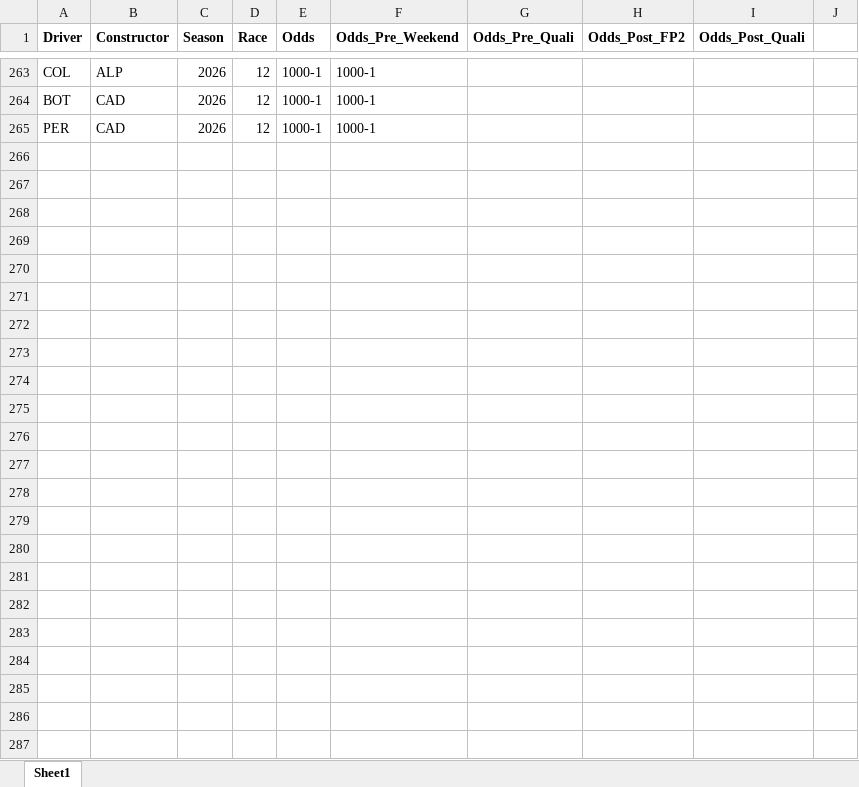
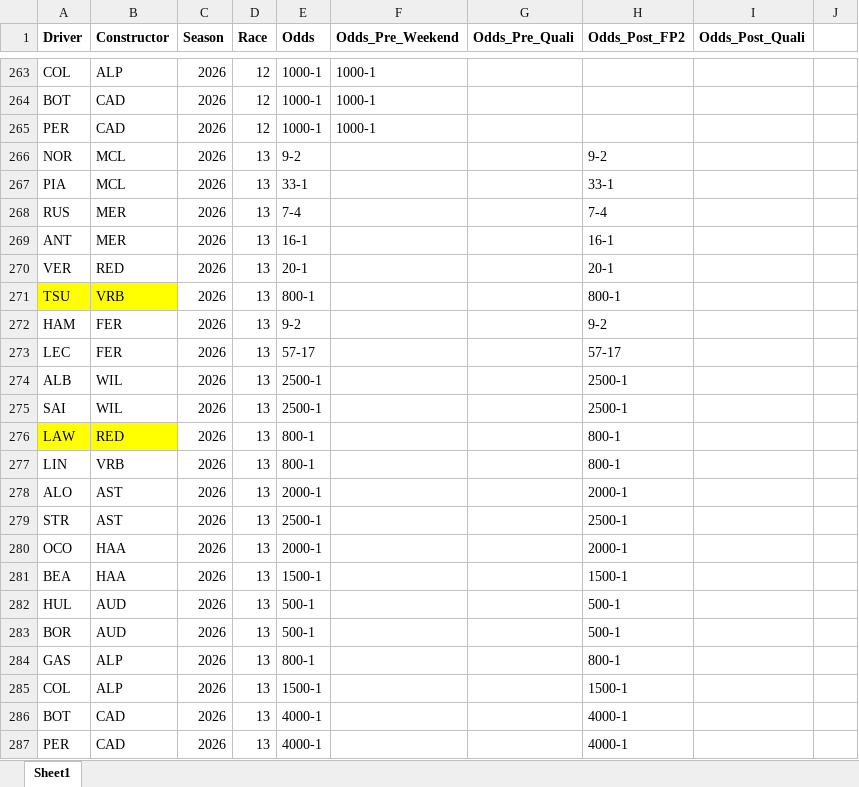
Before and after one commit to alexshepherd99/f1_fantasy, an Excel workbook: data/f1_betting_odds.xlsx, sheet Sheet1, drawn as a sheet; only a part is shown, gaps mark what is left out; values as stored, in another font and other column widths than the file's, no borders; the diff names each change by its address in the sheet, - before the commit and + after, or states it on an @@ line.

Commit message:
Betting odds for R13

```diff
--- a/data/f1_betting_odds.xlsx (sheet Sheet1)
+++ b/data/f1_betting_odds.xlsx (sheet Sheet1)
+row 266: NOR | MCL | 2026 | 13 | 9-2 |  |  | 9-2
+row 267: PIA | MCL | 2026 | 13 | 33-1 |  |  | 33-1
+row 268: RUS | MER | 2026 | 13 | 7-4 |  |  | 7-4
+row 269: ANT | MER | 2026 | 13 | 16-1 |  |  | 16-1
+row 270: VER | RED | 2026 | 13 | 20-1 |  |  | 20-1
+row 271: TSU | VRB | 2026 | 13 | 800-1 |  |  | 800-1
+row 272: HAM | FER | 2026 | 13 | 9-2 |  |  | 9-2
+row 273: LEC | FER | 2026 | 13 | 57-17 |  |  | 57-17
+row 274: ALB | WIL | 2026 | 13 | 2500-1 |  |  | 2500-1
+row 275: SAI | WIL | 2026 | 13 | 2500-1 |  |  | 2500-1
+row 276: LAW | RED | 2026 | 13 | 800-1 |  |  | 800-1
+row 277: LIN | VRB | 2026 | 13 | 800-1 |  |  | 800-1
+row 278: ALO | AST | 2026 | 13 | 2000-1 |  |  | 2000-1
+row 279: STR | AST | 2026 | 13 | 2500-1 |  |  | 2500-1
+row 280: OCO | HAA | 2026 | 13 | 2000-1 |  |  | 2000-1
+row 281: BEA | HAA | 2026 | 13 | 1500-1 |  |  | 1500-1
+row 282: HUL | AUD | 2026 | 13 | 500-1 |  |  | 500-1
+row 283: BOR | AUD | 2026 | 13 | 500-1 |  |  | 500-1
+row 284: GAS | ALP | 2026 | 13 | 800-1 |  |  | 800-1
+row 285: COL | ALP | 2026 | 13 | 1500-1 |  |  | 1500-1
+row 286: BOT | CAD | 2026 | 13 | 4000-1 |  |  | 4000-1
+row 287: PER | CAD | 2026 | 13 | 4000-1 |  |  | 4000-1
```
